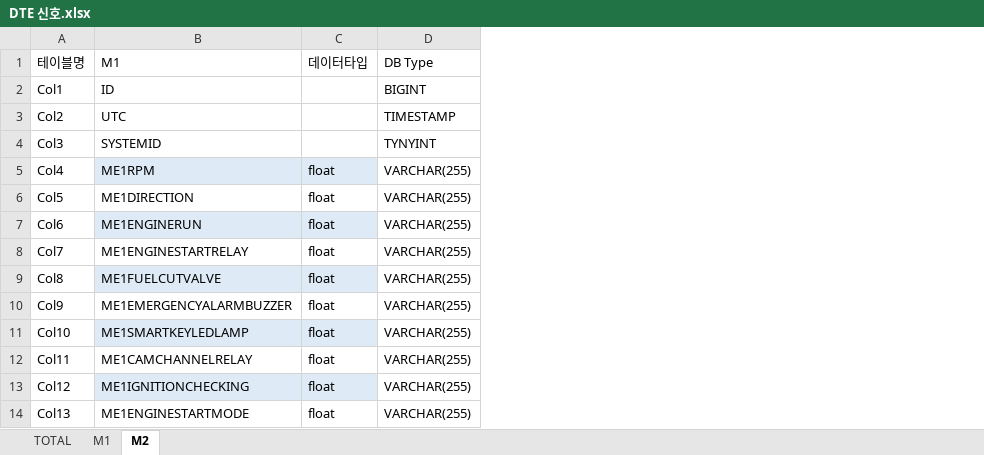
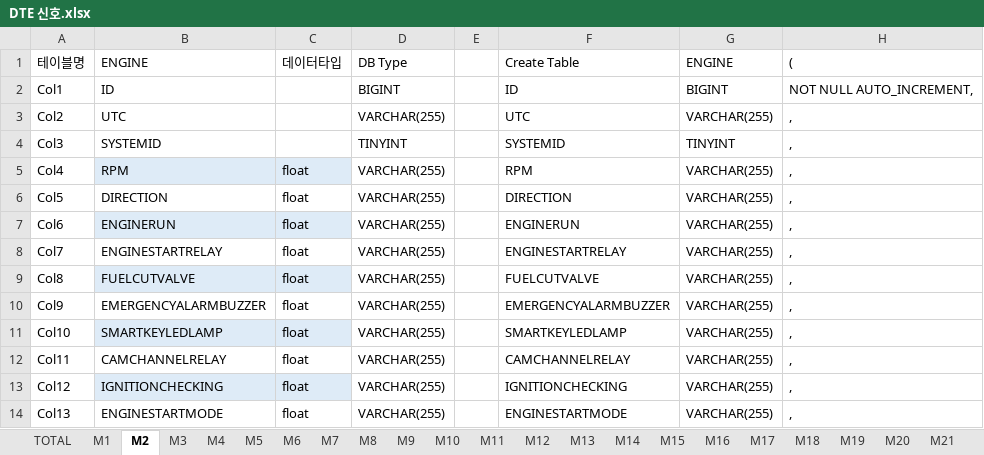
Before and after one commit to odreeblue/DB_Test, an Excel workbook: DB설계안/DTE 신호.xlsx, sheet M2, drawn as a sheet; only a part is shown; values as stored, in another font and other column widths than the file's, no borders; removed rows and columns are numbered as before the commit, all else as after; the diff names each change by its address in the sheet, - before the commit and + after, or states it on an @@ line.

```diff
--- a/DB설계안/DTE 신호.xlsx (sheet M2)
+++ b/DB설계안/DTE 신호.xlsx (sheet M2)
+sheet tab: M3
+sheet tab: M4
+sheet tab: M5
+sheet tab: M6
+sheet tab: M7
+sheet tab: M8
+sheet tab: M9
+sheet tab: M10
+sheet tab: M11
+sheet tab: M12
+sheet tab: M13
+sheet tab: M14
+sheet tab: M15
+sheet tab: M16
+sheet tab: M17
+sheet tab: M18
+sheet tab: M19
+sheet tab: M20
+sheet tab: M21
-column B (M1), rows 2-14: ID | UTC | SYSTEMID | ME1RPM | ME1DIRECTION | ME1ENGINERUN | ME1ENGINESTARTRELAY | ME1FUELCUTVALVE | ME1EMERGENCYALARMBUZZER | ME1SMARTKEYLEDLAMP | ME1CAMCHANNELRELAY | ME1IGNITIONCHECKING | ME1ENGINESTARTMODE
+column B (ENGINE), rows 2-14: ID | UTC | SYSTEMID | RPM | DIRECTION | ENGINERUN | ENGINESTARTRELAY | FUELCUTVALVE | EMERGENCYALARMBUZZER | SMARTKEYLEDLAMP | CAMCHANNELRELAY | IGNITIONCHECKING | ENGINESTARTMODE
+column E, empty
+column F (Create Table), rows 2-14: ID | UTC | SYSTEMID | RPM | DIRECTION | ENGINERUN | ENGINESTARTRELAY | FUELCUTVALVE | EMERGENCYALARMBUZZER | SMARTKEYLEDLAMP | CAMCHANNELRELAY | IGNITIONCHECKING | ENGINESTARTMODE
+column G (ENGINE), rows 2-14: BIGINT | VARCHAR(255) | TINYINT | VARCHAR(255) | VARCHAR(255) | VARCHAR(255) | VARCHAR(255) | VARCHAR(255) | VARCHAR(255) | VARCHAR(255) | VARCHAR(255) | VARCHAR(255) | VARCHAR(255)
+column H ((), rows 2-14: NOT NULL AUTO_INCREMENT, | , | , | , | , | , | , | , | , | , | , | , | ,
-D3 (DB Type): TIMESTAMP
+D3 (DB Type): VARCHAR(255)
-D4 (DB Type): TYNYINT
+D4 (DB Type): TINYINT
```
Also changed, not shown: sheet TOTAL, sheet M1, other sheet tabs, 2 other files.
